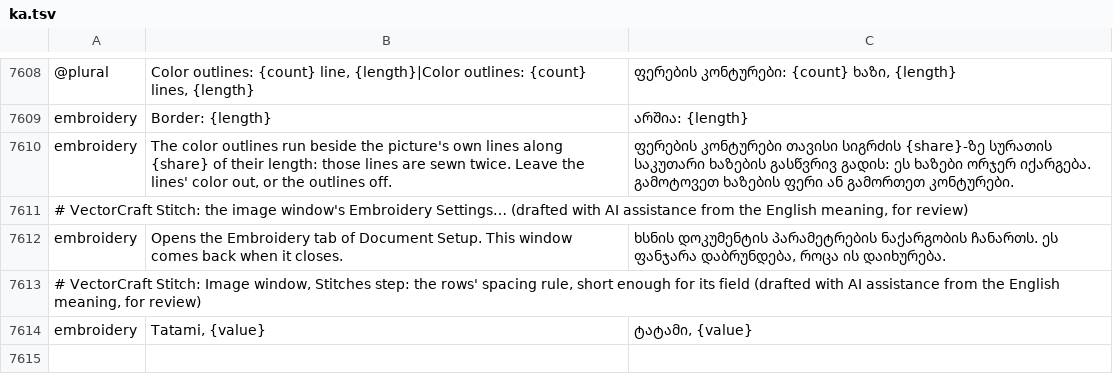
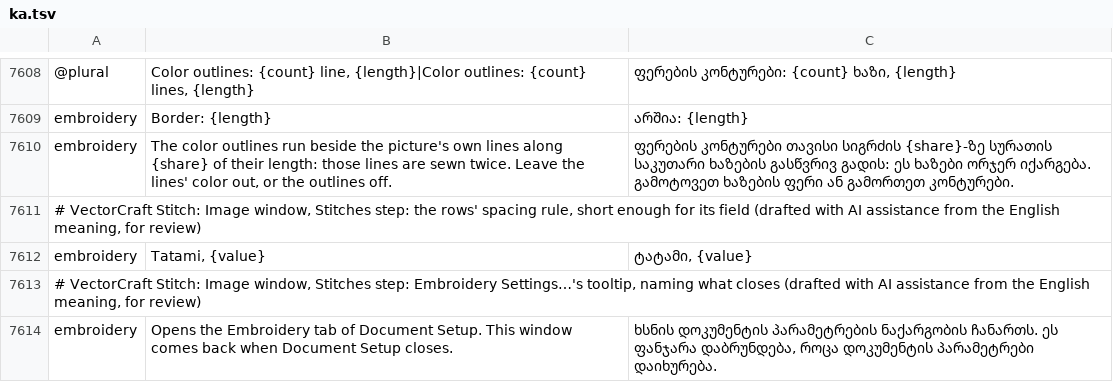
Before and after one commit to przbat-public/vectorcraft-stitch, a TSV file: crates/ui-egui/src/i18n/ka.tsv, drawn as a sheet; only a part is shown, gaps mark what is left out; removed rows and columns are numbered as before the commit, all else as after; the diff names each change by its address in the sheet, - before the commit and + after, or states it on an @@ line.

Commit message:
The review's smaller points: the outlines' thread list darkest first by lightness, two comments, named decimals, two wordings; the design border's rule left for a later engine PR
- The outlines' Choose Thread… was ordered nearest black (ΔE), while the outlines take the darkest of a design's threads by CIE L*. It lists the palette darkest first by lightness now, so that its first rows are the darkest the outlines would take.
- `nearest_first`'s comment gives its real bound (n lines, at most 4,096 × n comparisons), and `outlined_json`'s no longer names the jumps that went.
- The outlines' lengths are written to a named number of decimals.
- Embroidery Settings…'s tooltip says "when Document Setup closes" („po zamknięciu Ustawień dokumentu”), as "it" read as this window; the Shapes step's Polish slider notes say „Wyżej/Niżej” for a slider's value. All 27 catalogues and the words doc follow.
- The project owner's choice (2026-11-15, „Na razie zostawić (polecam)”): the design border goes round every separate part for now; which parts it goes round is a small engine PR's, in FORK.md's work list and register.

```diff
--- a/crates/ui-egui/src/i18n/ka.tsv
+++ b/crates/ui-egui/src/i18n/ka.tsv
-row 7611: # VectorCraft Stitch: the image window's Embroidery Settings… (drafted with AI assistance from the English meaning, for review)
-row 7612: embroidery | Opens the Embroidery tab of Document Setup. This window comes back when it closes. | ხსნის დოკუმენტის პარამეტრების ნაქარგობის ჩანართს. ეს ფანჯარა დაბრუნდება, როცა ის დაიხურება.
+row 7613: # VectorCraft Stitch: Image window, Stitches step: Embroidery Settings…'s tooltip, naming what closes (drafted with AI assistance from the English meaning, for review)
+row 7614: embroidery | Opens the Embroidery tab of Document Setup. This window comes back when Document Setup closes. | ხსნის დოკუმენტის პარამეტრების ნაქარგობის ჩანართს. ეს ფანჯარა დაბრუნდება, როცა დოკუმენტის პარამეტრები დაიხურება.
```
Also changed, not shown: crates/ui-egui/src/i18n/bg.tsv, crates/ui-egui/src/i18n/el.tsv, 34 other files.
